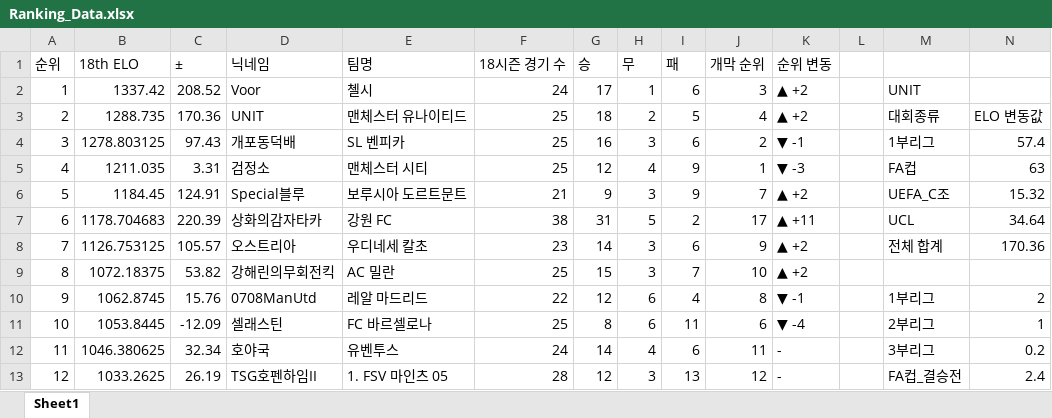
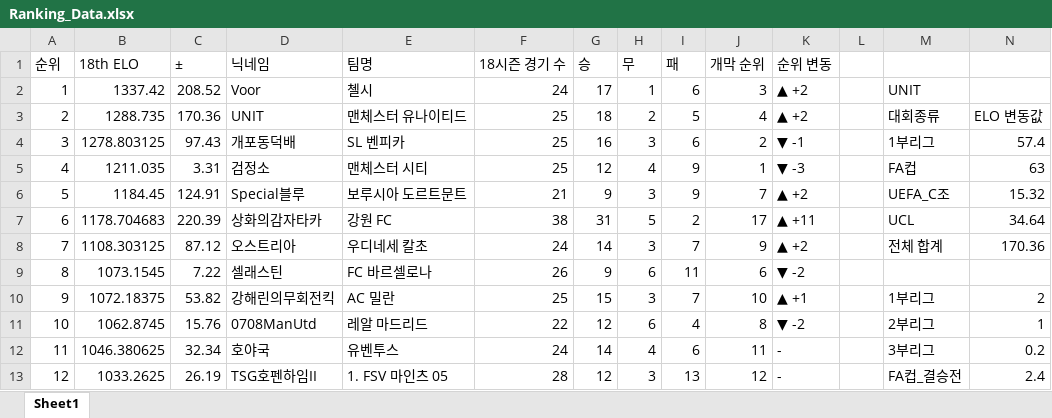
Before and after one commit to xldyxl/all-star-league, an Excel workbook: Ranking_Data.xlsx, sheet Sheet1, drawn as a sheet; only a part is shown; values as stored, in another font and other column widths than the file's, no borders; removed rows and columns are numbered as before the commit, all else as after; rows hold the shown columns only; the diff names each change by its address in the sheet, - before the commit and + after, or states it on an @@ line.

```diff
--- a/Ranking_Data.xlsx (sheet Sheet1)
+++ b/Ranking_Data.xlsx (sheet Sheet1)
-B8 (18th ELO): 1126.753125
+B8 (18th ELO): 1108.303125
-C8 (±): 105.57
+C8 (±): 87.12
-F8 (18시즌 경기 수): 23
+F8 (18시즌 경기 수): 24
-I8 (패): 6
+I8 (패): 7
+row 9: 8 | 1073.1545 | 7.22 | 셀래스틴 | FC 바르셀로나 | 26 | 9 | 6 | 11 | 6 | ▼ -2
@@ column A (순위) renumbered between rows 10 and 11 @@
-K10 (순위 변동): ▲ +2
+K10 (순위 변동): ▲ +1
-M10: (empty)
+M10: 1부리그
-N10: (empty)
+N10: 2
-K11 (순위 변동): ▼ -1
+K11 (순위 변동): ▼ -2
-M11: 1부리그
+M11: 2부리그
-N11: 2
+N11: 1
-row 11: 10 | 1053.8445 | -12.09 | 셀래스틴 | FC 바르셀로나 | 25 | 8 | 6 | 11 | 6 | ▼ -4 |  | 2부리그 | 1
```
Also changed, not shown: 5 other files.
